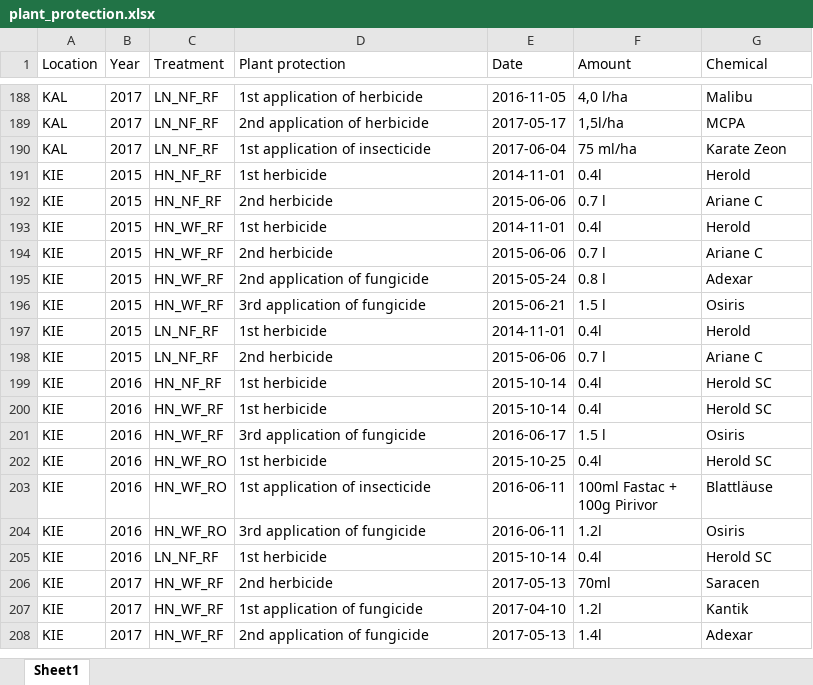
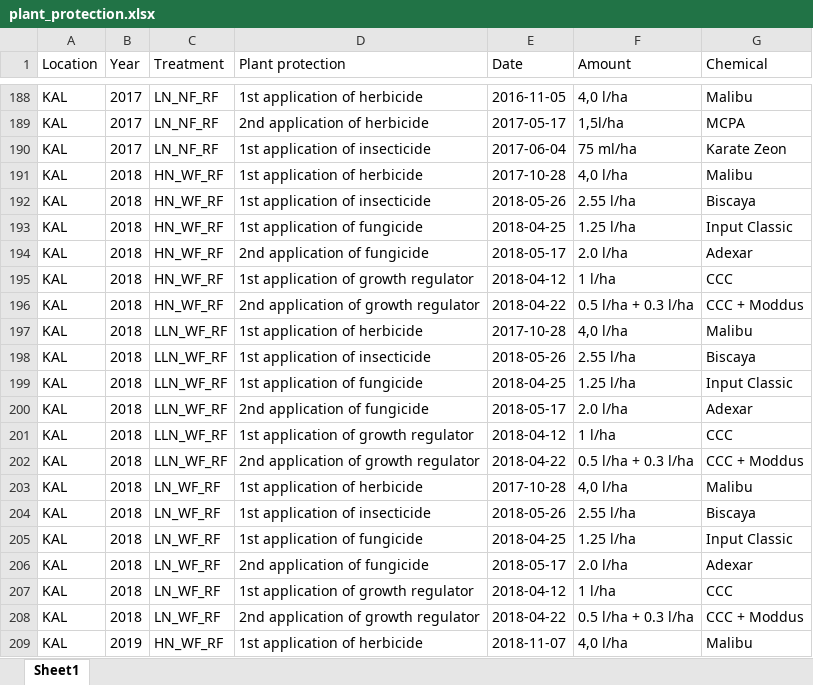
Before and after one commit to tillrose/BRIWECS_Data_Publication, an Excel workbook: output/plant_protection.xlsx, sheet Sheet1, drawn as a sheet; only a part is shown, gaps mark what is left out; the shorter side is filled out with more unchanged rows; values as stored, in another font and other column widths than the file's, no borders; the diff covers the shown part only; the diff names each change by its address in the sheet, - before the commit and + after, or states it on an @@ line.

```diff
--- a/output/plant_protection.xlsx (sheet Sheet1)
+++ b/output/plant_protection.xlsx (sheet Sheet1)
+row 191: KAL | 2018 | HN_WF_RF | 1st application of herbicide | 2017-10-28 | 4,0 l/ha | Malibu
+row 192: KAL | 2018 | HN_WF_RF | 1st application of insecticide | 2018-05-26 | 2.55 l/ha | Biscaya
+row 193: KAL | 2018 | HN_WF_RF | 1st application of fungicide | 2018-04-25 | 1.25 l/ha | Input Classic
+row 194: KAL | 2018 | HN_WF_RF | 2nd application of fungicide | 2018-05-17 | 2.0 l/ha | Adexar
+row 195: KAL | 2018 | HN_WF_RF | 1st application of growth regulator | 2018-04-12 | 1 l/ha | CCC
+row 196: KAL | 2018 | HN_WF_RF | 2nd application of growth regulator | 2018-04-22 | 0.5 l/ha + 0.3 l/ha | CCC + Moddus
+row 197: KAL | 2018 | LLN_WF_RF | 1st application of herbicide | 2017-10-28 | 4,0 l/ha | Malibu
+row 198: KAL | 2018 | LLN_WF_RF | 1st application of insecticide | 2018-05-26 | 2.55 l/ha | Biscaya
+row 199: KAL | 2018 | LLN_WF_RF | 1st application of fungicide | 2018-04-25 | 1.25 l/ha | Input Classic
+row 200: KAL | 2018 | LLN_WF_RF | 2nd application of fungicide | 2018-05-17 | 2.0 l/ha | Adexar
+row 201: KAL | 2018 | LLN_WF_RF | 1st application of growth regulator | 2018-04-12 | 1 l/ha | CCC
+row 202: KAL | 2018 | LLN_WF_RF | 2nd application of growth regulator | 2018-04-22 | 0.5 l/ha + 0.3 l/ha | CCC + Moddus
+row 203: KAL | 2018 | LN_WF_RF | 1st application of herbicide | 2017-10-28 | 4,0 l/ha | Malibu
+row 204: KAL | 2018 | LN_WF_RF | 1st application of insecticide | 2018-05-26 | 2.55 l/ha | Biscaya
+row 205: KAL | 2018 | LN_WF_RF | 1st application of fungicide | 2018-04-25 | 1.25 l/ha | Input Classic
+row 206: KAL | 2018 | LN_WF_RF | 2nd application of fungicide | 2018-05-17 | 2.0 l/ha | Adexar
+row 207: KAL | 2018 | LN_WF_RF | 1st application of growth regulator | 2018-04-12 | 1 l/ha | CCC
+row 208: KAL | 2018 | LN_WF_RF | 2nd application of growth regulator | 2018-04-22 | 0.5 l/ha + 0.3 l/ha | CCC + Moddus
+row 209: KAL | 2019 | HN_WF_RF | 1st application of herbicide | 2018-11-07 | 4,0 l/ha | Malibu
```
Also changed, not shown: 35 added rows elsewhere in this sheet, data/management/Management_information_RHH_2015.xlsx, data/management/Management_information_RHH_2016.xlsx, 6 other files.
